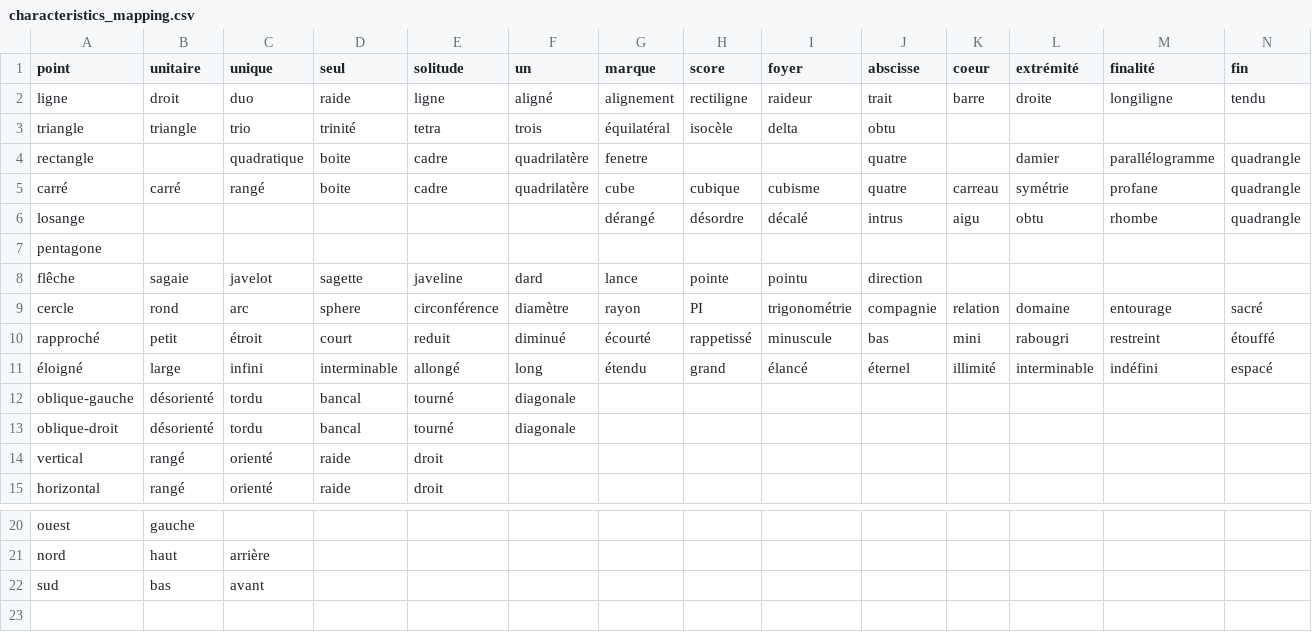
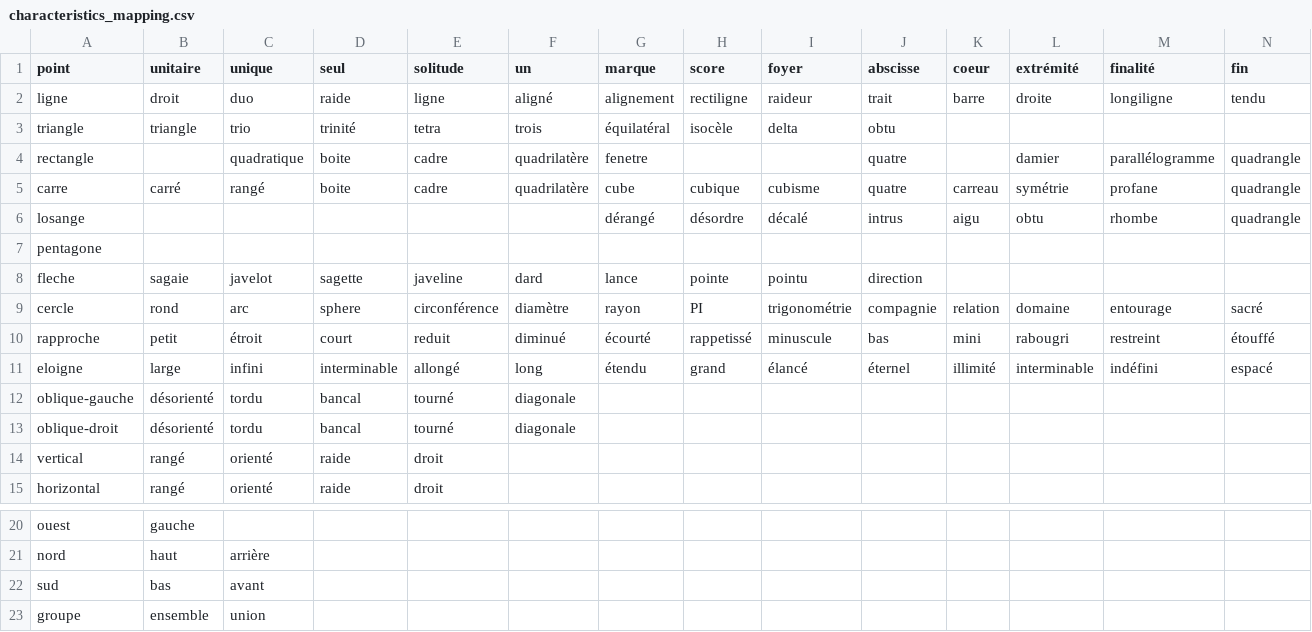
Before and after one commit to datross/PoemsExperiments, a CSV file: res/characteristics_mapping.csv, drawn as a sheet; only a part is shown, gaps mark what is left out; rows hold the shown columns only; the diff names each change by its address in the sheet, - before the commit and + after, or states it on an @@ line.

```diff
--- a/res/characteristics_mapping.csv
+++ b/res/characteristics_mapping.csv
-A5 (point): carré
+A5 (point): carre
-A8 (point): flêche
+A8 (point): fleche
-A10 (point): rapproché
+A10 (point): rapproche
-A11 (point): éloigné
+A11 (point): eloigne
+row 23: groupe | ensemble | union
```
Also changed, not shown: 4 other files.
